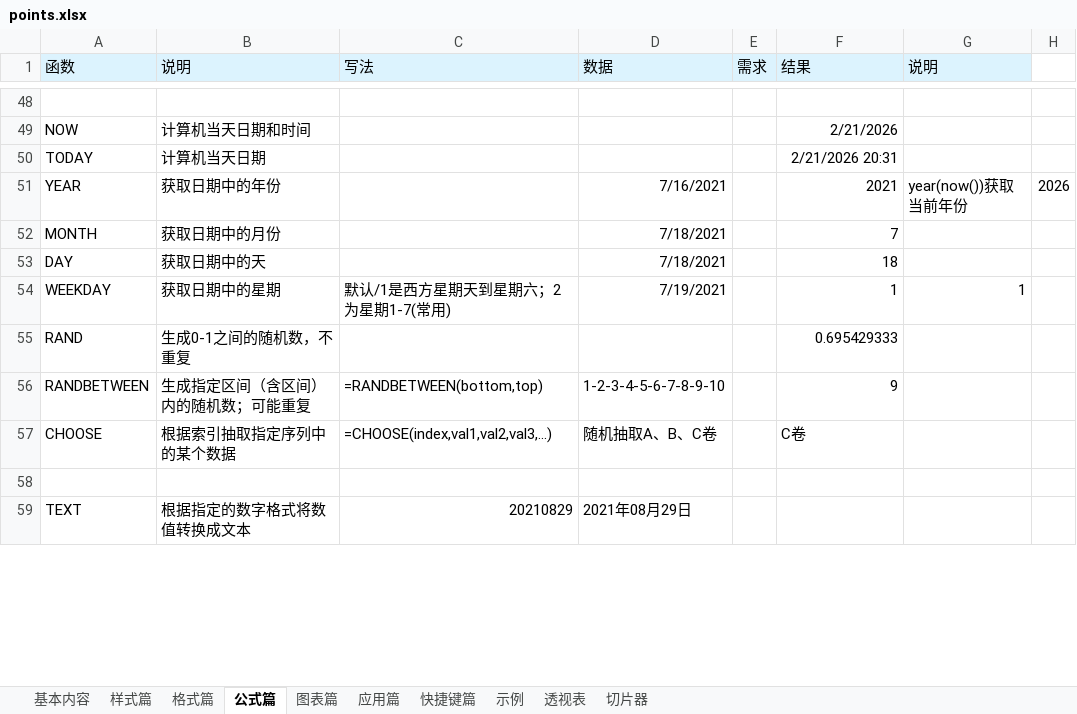
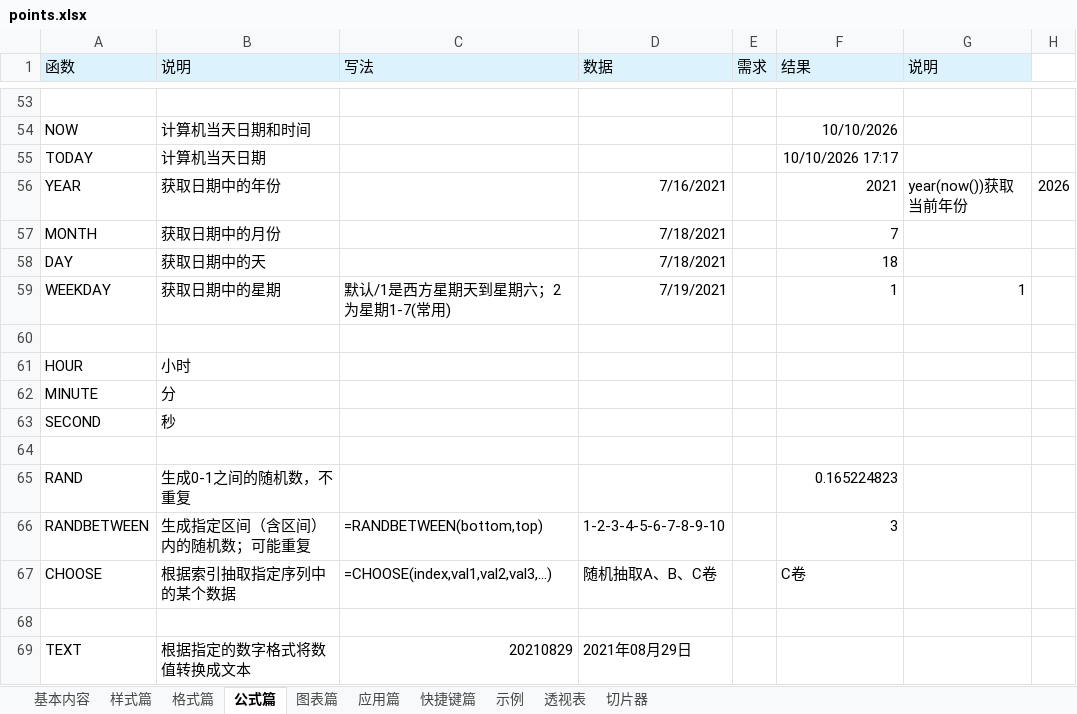
Before and after one commit to glplaman/glplaman.github.io, an Excel workbook: office/data/points.xlsx, sheet 公式篇, drawn as a sheet; only a part is shown, gaps mark what is left out; values as stored, in another font and other column widths than the file's, no borders; addresses are those after the commit; the diff covers the shown part only; the diff names each change by its address in the sheet, - before the commit and + after, or states it on an @@ line.

```diff
--- a/office/data/points.xlsx (sheet 公式篇)
+++ b/office/data/points.xlsx (sheet 公式篇)
-F54 (结果): 2/21/2026
+F54 (结果): 10/10/2026
-F55 (结果): 2/21/2026 20:31
+F55 (结果): 10/10/2026 17:17
+row 60: (empty)
+row 61: HOUR | 小时
+row 62: MINUTE | 分
+row 63: SECOND | 秒
+row 64: (empty)
-F65 (结果): 0.695429333
+F65 (结果): 0.165224823
-F66 (结果): 9
+F66 (结果): 3
```
Also changed, not shown: 6 added rows, 1 removed row and 15 moved rows elsewhere in this sheet, sheet 示例, sheet 应用篇, sheet 格式篇, formulas that keep their value, charts or pictures, office/data/实验数据.xlsx, 1 other file.
